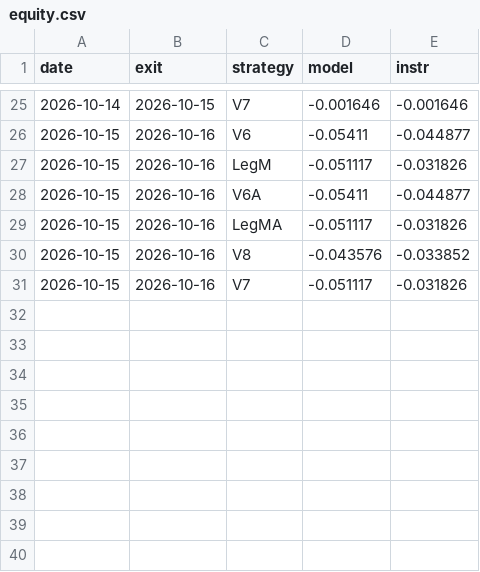
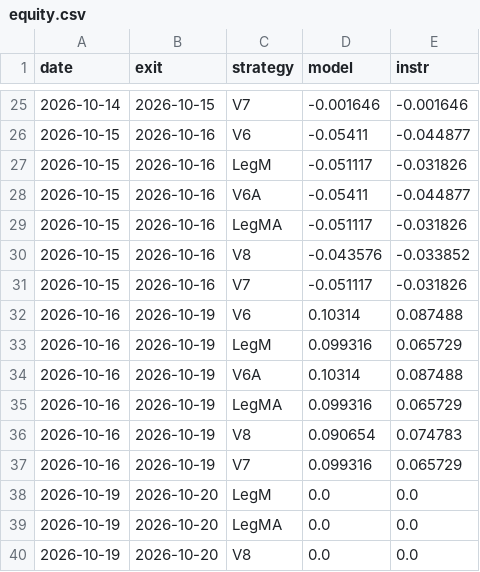
Before and after one commit to razel369/trading-paper, a CSV file: equity.csv, drawn as a sheet; only a part is shown, gaps mark what is left out; the diff names each change by its address in the sheet, - before the commit and + after, or states it on an @@ line.

```diff
--- a/equity.csv
+++ b/equity.csv
+row 32: 2026-10-16 | 2026-10-19 | V6 | 0.10314 | 0.087488
+row 33: 2026-10-16 | 2026-10-19 | LegM | 0.099316 | 0.065729
+row 34: 2026-10-16 | 2026-10-19 | V6A | 0.10314 | 0.087488
+row 35: 2026-10-16 | 2026-10-19 | LegMA | 0.099316 | 0.065729
+row 36: 2026-10-16 | 2026-10-19 | V8 | 0.090654 | 0.074783
+row 37: 2026-10-16 | 2026-10-19 | V7 | 0.099316 | 0.065729
+row 38: 2026-10-19 | 2026-10-20 | LegM | 0.0 | 0.0
+row 39: 2026-10-19 | 2026-10-20 | LegMA | 0.0 | 0.0
+row 40: 2026-10-19 | 2026-10-20 | V8 | 0.0 | 0.0
```
Also changed, not shown: 2 other files.
